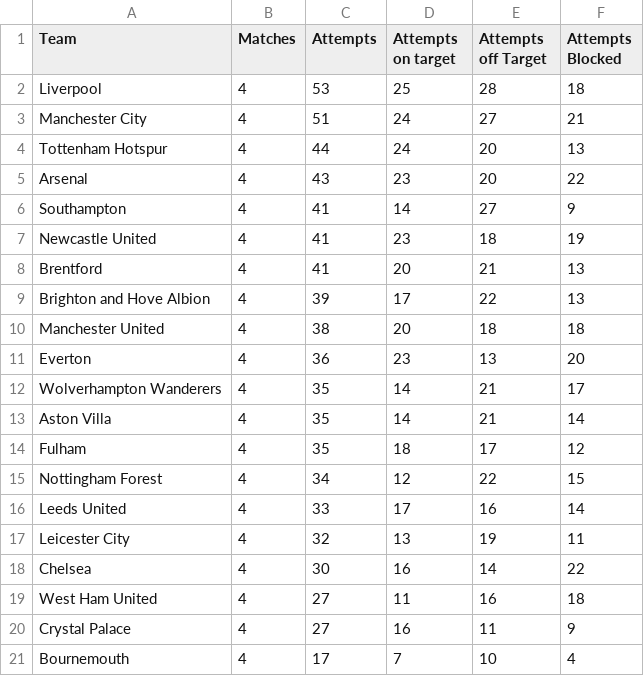
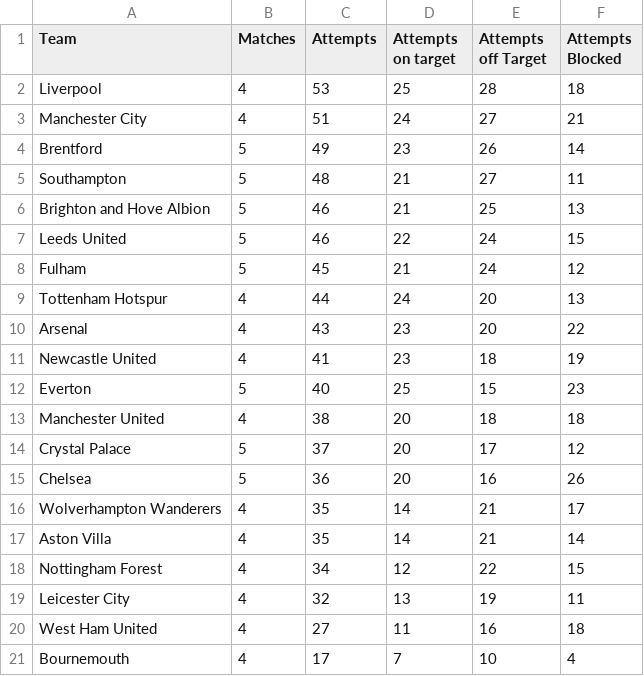
Before and after one commit to charles-adedotun/krysp-scraper, a CSV file: epl/scraped-data/attempts.csv, drawn as a sheet; removed rows and columns are numbered as before the commit, all else as after; the diff names each change by its address in the sheet, - before the commit and + after, or states it on an @@ line.

```diff
--- a/epl/scraped-data/attempts.csv
+++ b/epl/scraped-data/attempts.csv
+row 4: Brentford | 5 | 49 | 23 | 26 | 14
+row 5: Southampton | 5 | 48 | 21 | 27 | 11
+row 6: Brighton and Hove Albion | 5 | 46 | 21 | 25 | 13
+row 7: Leeds United | 5 | 46 | 22 | 24 | 15
+row 8: Fulham | 5 | 45 | 21 | 24 | 12
-row 6: Southampton | 4 | 41 | 14 | 27 | 9
-row 8: Brentford | 4 | 41 | 20 | 21 | 13
-row 9: Brighton and Hove Albion | 4 | 39 | 17 | 22 | 13
+row 12: Everton | 5 | 40 | 25 | 15 | 23
-row 11: Everton | 4 | 36 | 23 | 13 | 20
+row 14: Crystal Palace | 5 | 37 | 20 | 17 | 12
+row 15: Chelsea | 5 | 36 | 20 | 16 | 26
-row 14: Fulham | 4 | 35 | 18 | 17 | 12
-row 16: Leeds United | 4 | 33 | 17 | 16 | 14
-row 18: Chelsea | 4 | 30 | 16 | 14 | 22
-row 20: Crystal Palace | 4 | 27 | 16 | 11 | 9
```
Also changed, not shown: epl/scraped-data/defence.csv, epl/scraped-data/discipline.csv, 6 other files.
